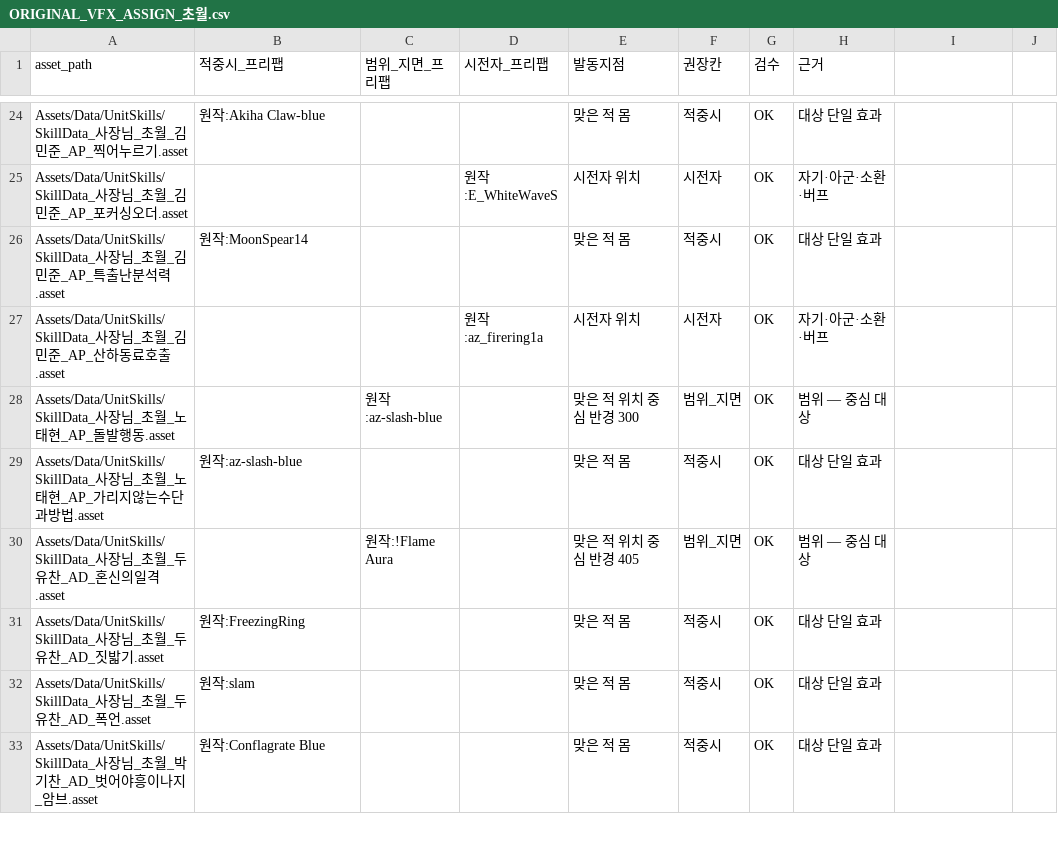
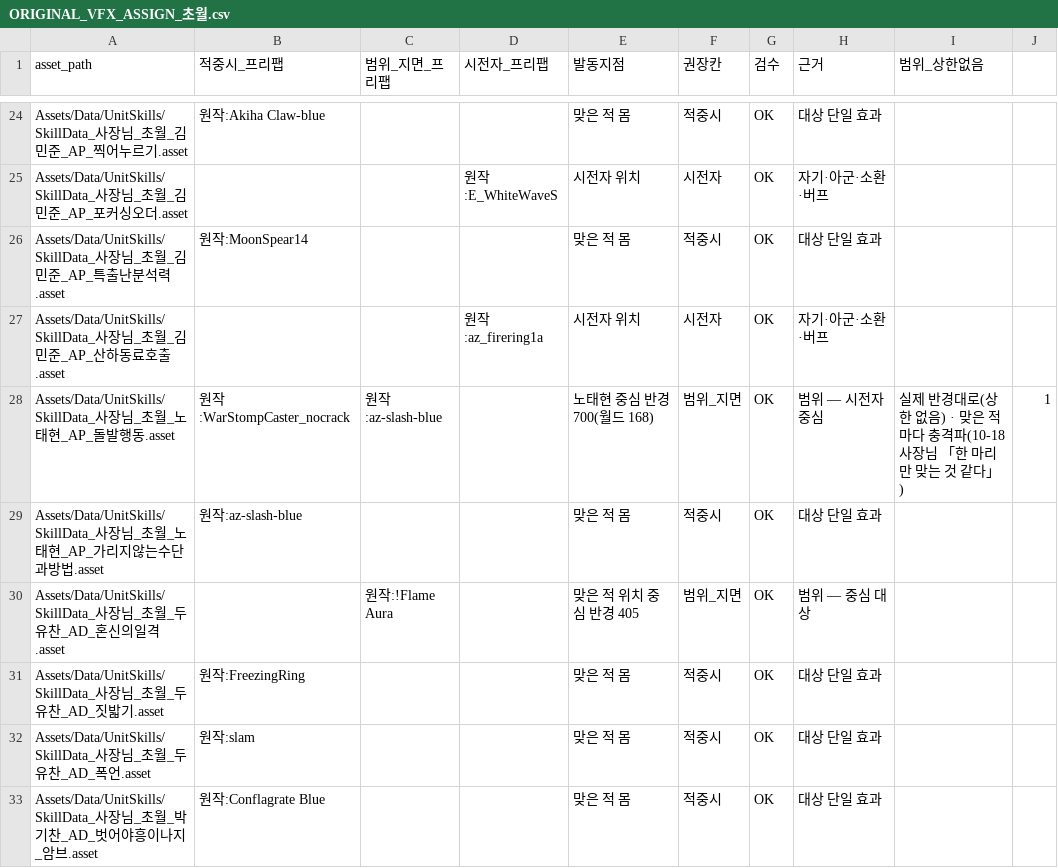
Before and after one commit to aabyess/GuilRandomDefense, a CSV file: Docs/research/ORIGINAL_VFX_ASSIGN_초월.csv, drawn as a sheet; only a part is shown, gaps mark what is left out; the diff names each change by its address in the sheet, - before the commit and + after, or states it on an @@ line.

```diff
--- a/Docs/research/ORIGINAL_VFX_ASSIGN_초월.csv
+++ b/Docs/research/ORIGINAL_VFX_ASSIGN_초월.csv
-I1: (empty)
+I1: 범위_상한없음
-B28 (적중시_프리팹): (empty)
+B28 (적중시_프리팹): 원작:WarStompCaster_nocrack
-E28 (발동지점): 맞은 적 위치 중심 반경 300
+E28 (발동지점): 노태현 중심 반경 700(월드 168)
-H28 (근거): 범위 — 중심 대상
+H28 (근거): 범위 — 시전자 중심
-I28 (범위_상한없음): (empty)
+I28 (범위_상한없음): 실제 반경대로(상한 없음) · 맞은 적마다 충격파(10-18 사장님 「한 마리만 맞는 것 같다」)
-J28: (empty)
+J28: 1
```
Also changed, not shown: 4 other files.
